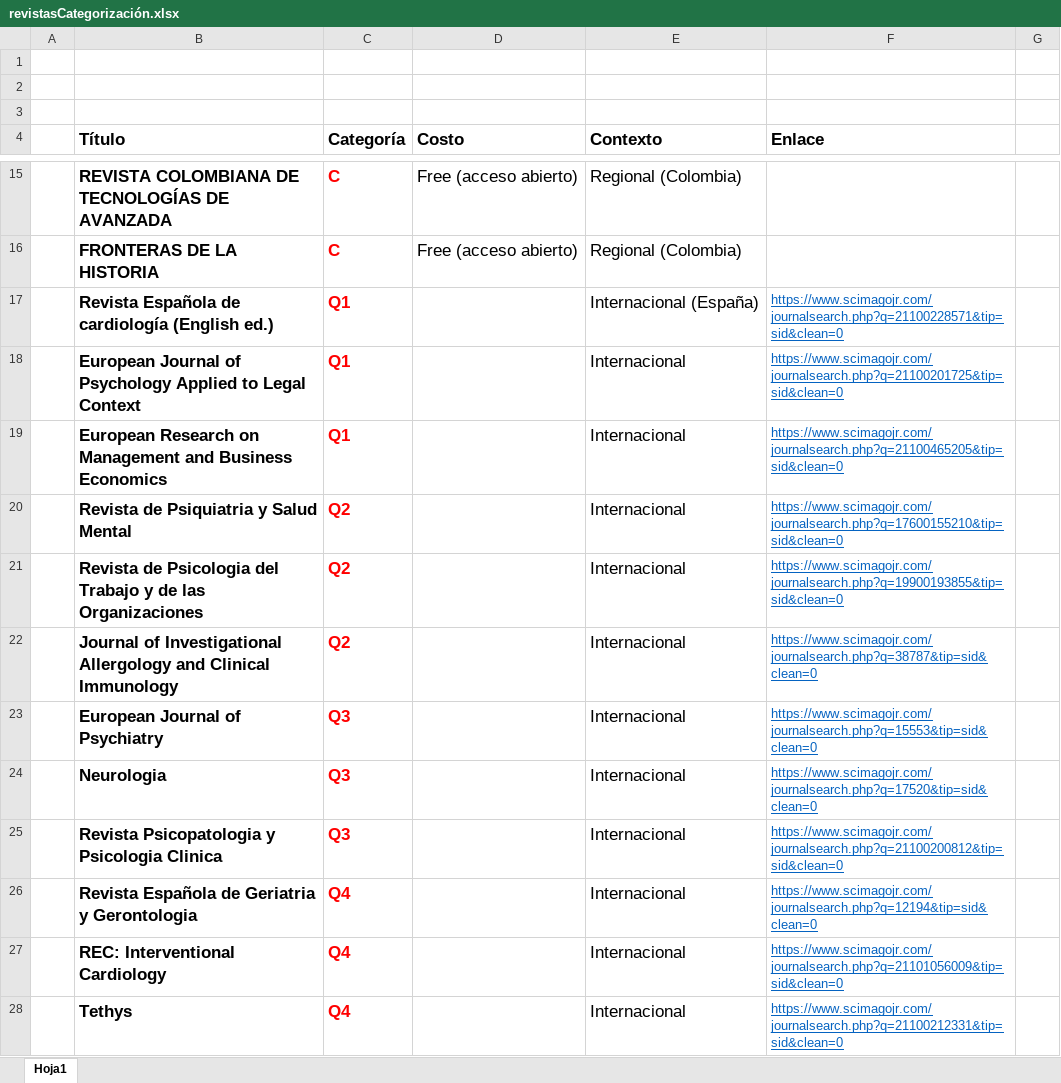
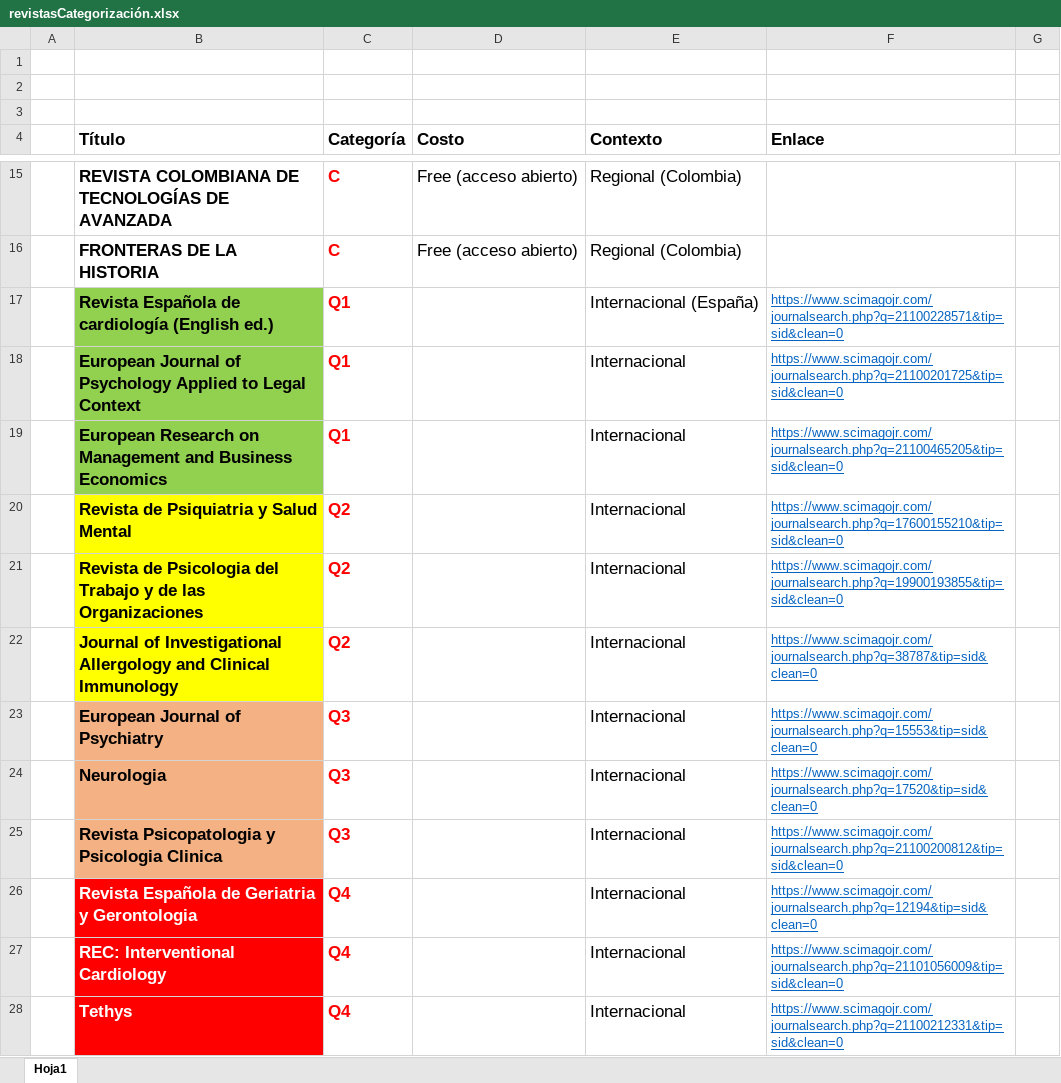
Before and after one commit to MarianaCharry/complementario-3125033, an Excel workbook: 04-Sesion/revistasCategorización.xlsx, sheet Hoja1, drawn as a sheet; only a part is shown, gaps mark what is left out; values as stored, in another font and other column widths than the file's, no borders; the diff names each change by its address in the sheet, - before the commit and + after, or states it on an @@ line.

Commit message:
Cambios

```diff
--- a/04-Sesion/revistasCategorización.xlsx (sheet Hoja1)
+++ b/04-Sesion/revistasCategorización.xlsx (sheet Hoja1)
-B17:B19 fill: none
+B17:B19 fill: #92D050
-B20:B22 fill: none
+B20:B22 fill: #FFFF00
-B23:B25 fill: none
+B23:B25 fill: #F4B183
@@ B26:B28 fill: none → #FF0000, text colour: black → #FFFFFF @@
```
